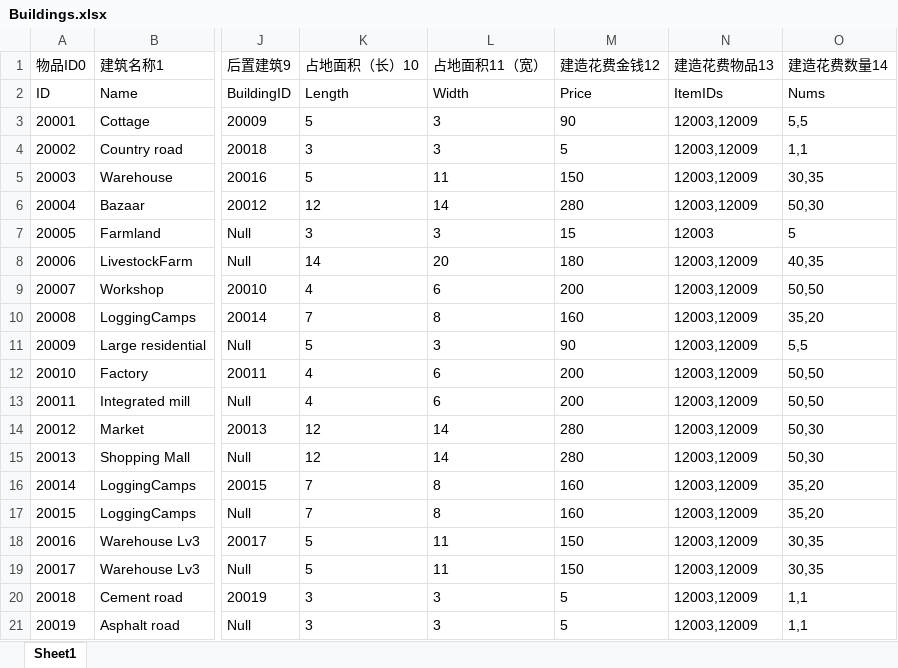
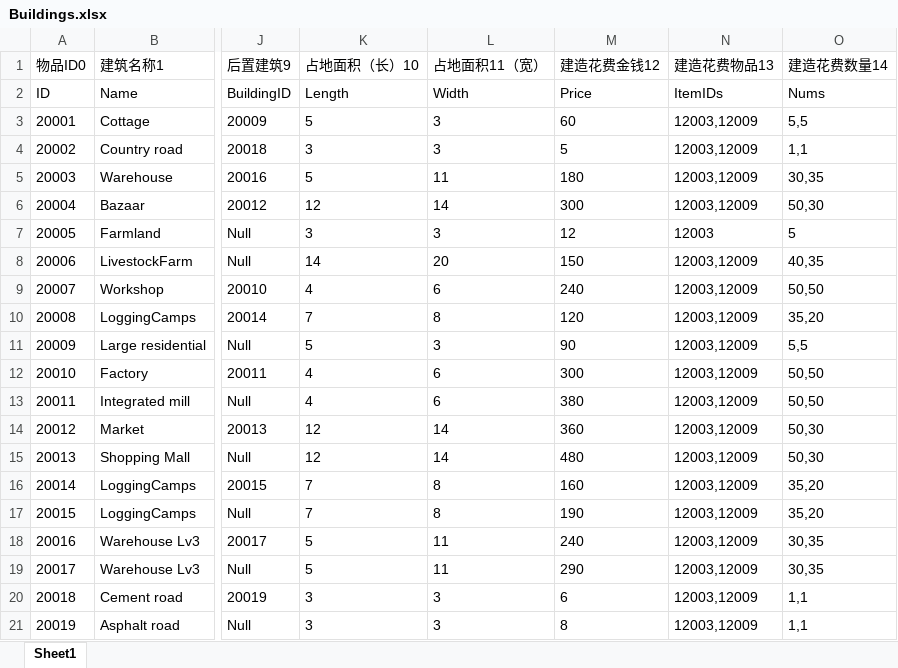
Before and after one commit to FMJ9922/BiShe, an Excel workbook: Assets/Resources/Data/RawData/Buildings.xlsx, sheet Sheet1, drawn as a sheet; only a part is shown, gaps mark what is left out; values as stored, in another font and other column widths than the file's, no borders; the diff names each change by its address in the sheet, - before the commit and + after, or states it on an @@ line.

Commit message:
对部分建筑进行了数值调整

```diff
--- a/Assets/Resources/Data/RawData/Buildings.xlsx (sheet Sheet1)
+++ b/Assets/Resources/Data/RawData/Buildings.xlsx (sheet Sheet1)
-M3 (建造花费金钱12): 90
+M3 (建造花费金钱12): 60
-M5 (建造花费金钱12): 150
+M5 (建造花费金钱12): 180
-M6 (建造花费金钱12): 280
+M6 (建造花费金钱12): 300
-M7 (建造花费金钱12): 15
+M7 (建造花费金钱12): 12
-M8 (建造花费金钱12): 180
+M8 (建造花费金钱12): 150
-M9 (建造花费金钱12): 200
+M9 (建造花费金钱12): 240
-M10 (建造花费金钱12): 160
+M10 (建造花费金钱12): 120
-M12 (建造花费金钱12): 200
+M12 (建造花费金钱12): 300
-M13 (建造花费金钱12): 200
+M13 (建造花费金钱12): 380
-M14 (建造花费金钱12): 280
+M14 (建造花费金钱12): 360
-M15 (建造花费金钱12): 280
+M15 (建造花费金钱12): 480
-M17 (建造花费金钱12): 160
+M17 (建造花费金钱12): 190
-M18 (建造花费金钱12): 150
+M18 (建造花费金钱12): 240
-M19 (建造花费金钱12): 150
+M19 (建造花费金钱12): 290
-M20 (建造花费金钱12): 5
+M20 (建造花费金钱12): 6
-M21 (建造花费金钱12): 5
+M21 (建造花费金钱12): 8
```
